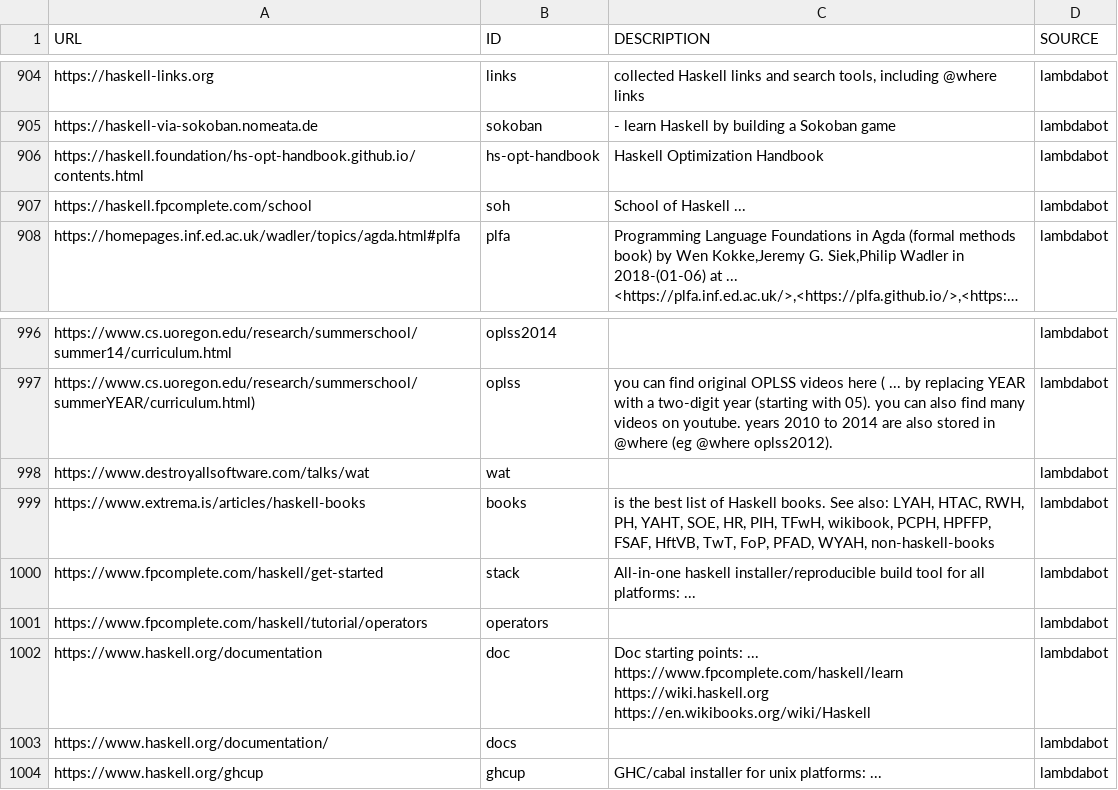
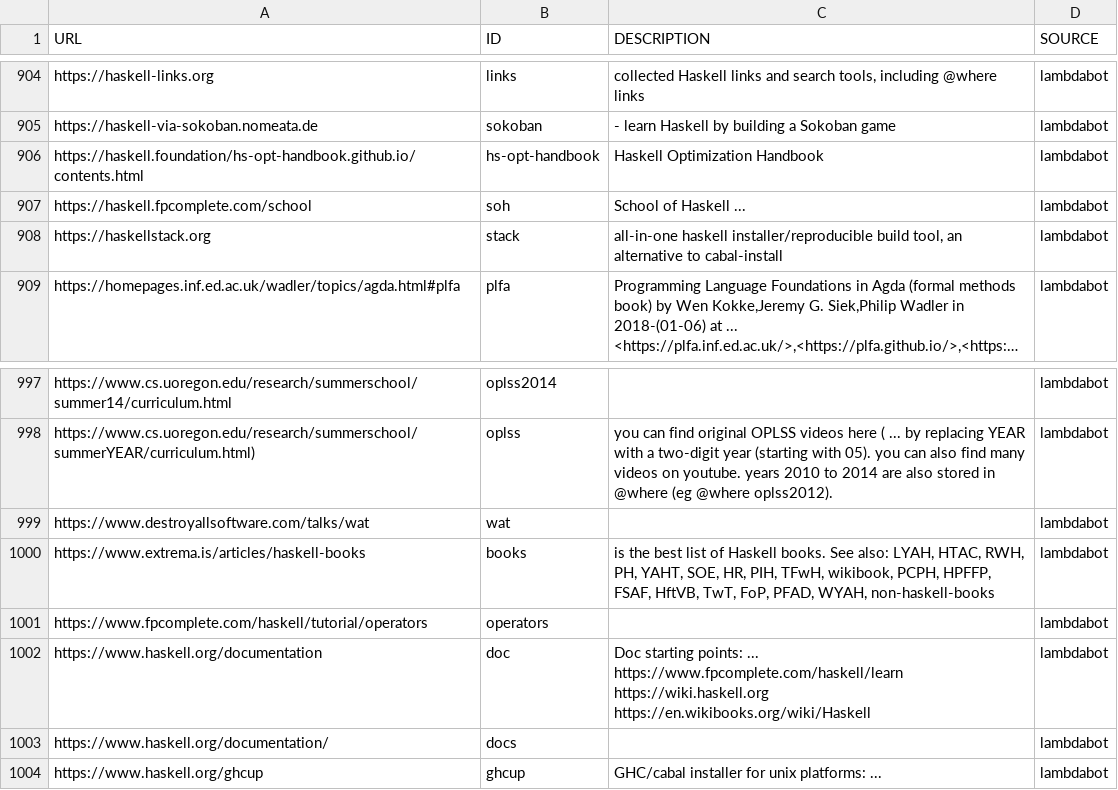
Before and after one commit to simonmichael/haskell-links-data, a TSV file: lambdabot.tsv, drawn as a sheet; only a part is shown, gaps mark what is left out; long unchanged cells end in …; removed rows and columns are numbered as before the commit, all else as after; the diff names each change by its address in the sheet, - before the commit and + after, or states it on an @@ line.

Commit message:
update lambdabot

```diff
--- a/lambdabot.tsv
+++ b/lambdabot.tsv
+row 908: https://haskellstack.org | stack | all-in-one haskell installer/reproducible build tool, an alternative to cabal-install | lambdabot
-row 1000: https://www.fpcomplete.com/haskell/get-started | stack | All-in-one haskell installer/reproducible build tool for all platforms: ... | lambdabot
```
